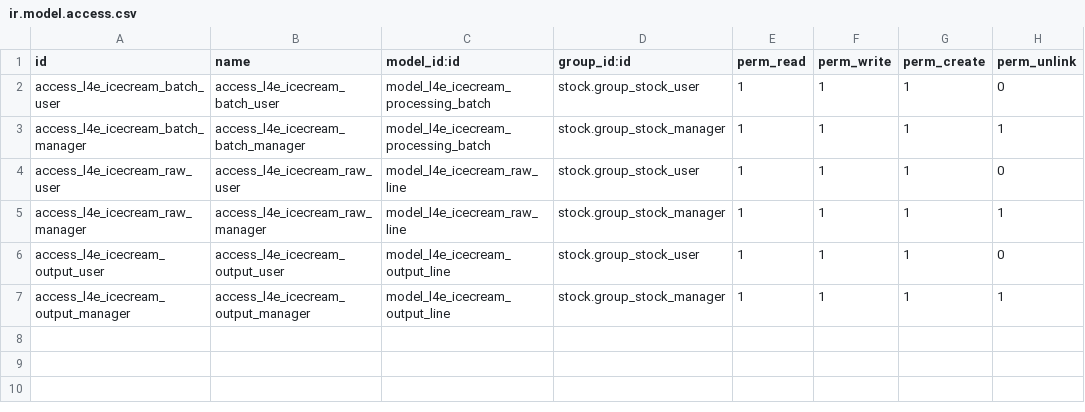
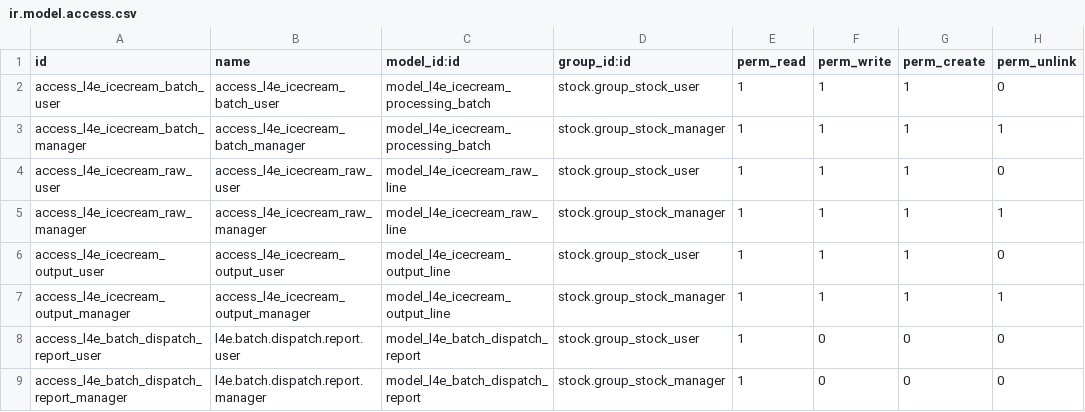
Before and after one commit to bharathi17656/megacream-staging, a CSV file: l4e_manufacturing/security/ir.model.access.csv, drawn as a sheet.

Commit message:
added batch functions

```diff
--- a/l4e_manufacturing/security/ir.model.access.csv
+++ b/l4e_manufacturing/security/ir.model.access.csv
@@ -7 +7,3 @@ access_l4e_icecream_output_user,access_l4e_icecream_output_user,model_l4e_icecre
 access_l4e_icecream_output_manager,access_l4e_icecream_output_manager,model_l4e_icecream_output_line,stock.group_stock_manager,1,1,1,1
+access_l4e_batch_dispatch_report_user,l4e.batch.dispatch.report.user,model_l4e_batch_dispatch_report,stock.group_stock_user,1,0,0,0
+access_l4e_batch_dispatch_report_manager,l4e.batch.dispatch.report.manager,model_l4e_batch_dispatch_report,stock.group_stock_manager,1,0,0,0
```
Also changed, not shown: 11 other files.
